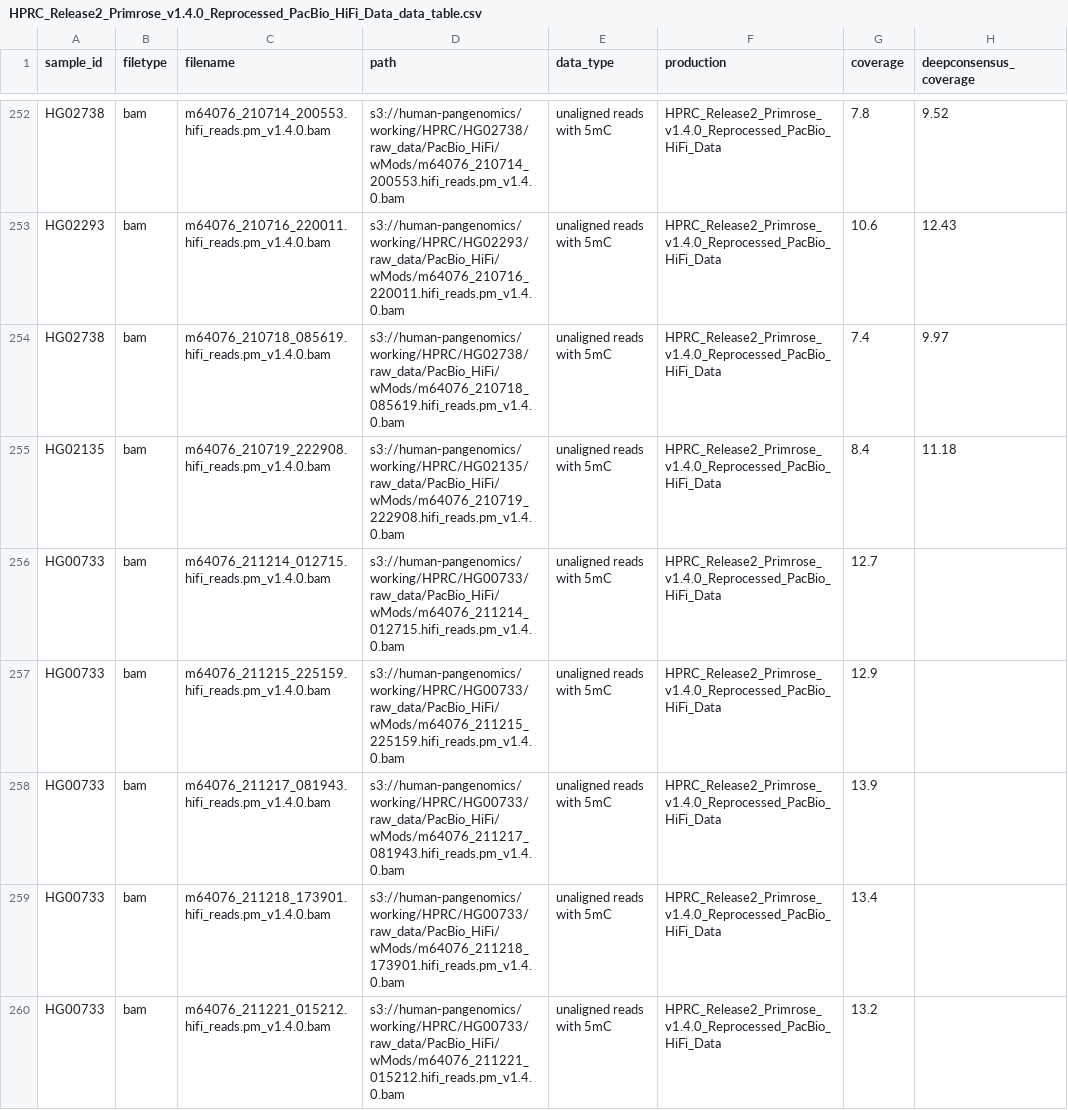
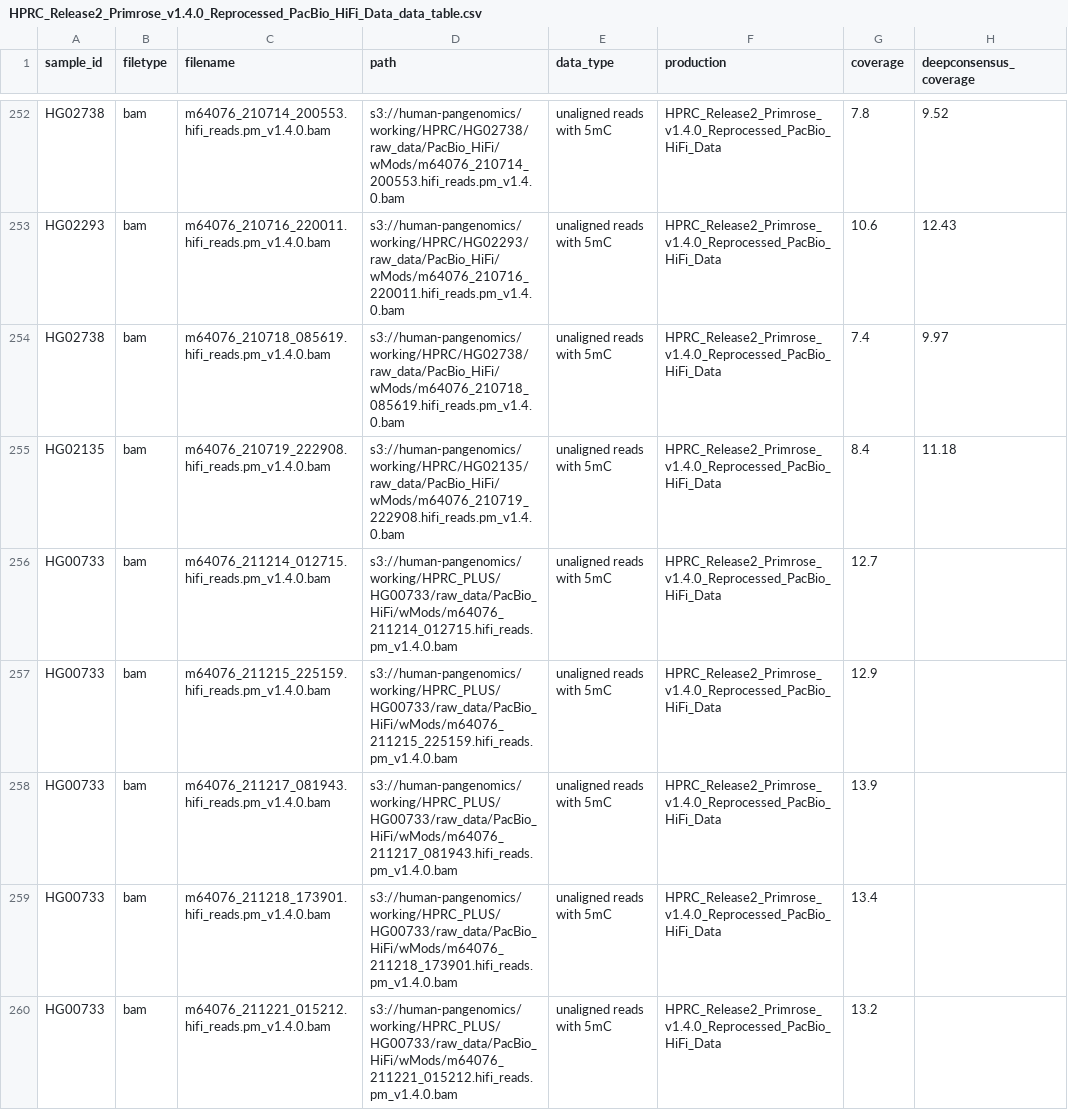
Before and after one commit to human-pangenomics/HPRC_metadata, a CSV file: submissions/HPRC_Release2_Primrose_v1.4.0_Reprocessed_PacBio_HiFi_Data/HPRC_Release2_Primrose_v1.4.0_Reprocessed_PacBio_HiFi_Data_data_table.csv, drawn as a sheet; only a part is shown, gaps mark what is left out; the diff covers the shown part only; the diff names each change by its address in the sheet, - before the commit and + after, or states it on an @@ line.

```diff
--- a/submissions/HPRC_Release2_Primrose_v1.4.0_Reprocessed_PacBio_HiFi_Data/HPRC_Release2_Primrose_v1.4.0_Reprocessed_PacBio_HiFi_Data_data_table.csv
+++ b/submissions/HPRC_Release2_Primrose_v1.4.0_Reprocessed_PacBio_HiFi_Data/HPRC_Release2_Primrose_v1.4.0_Reprocessed_PacBio_HiFi_Data_data_table.csv
-D256 (path): s3://human-pangenomics/working/HPRC/HG00733/raw_data/PacBio_HiFi/wMods/m64076_211214_012715.hifi_reads.pm_v1.4.0.bam
+D256 (path): s3://human-pangenomics/working/HPRC_PLUS/HG00733/raw_data/PacBio_HiFi/wMods/m64076_211214_012715.hifi_reads.pm_v1.4.0.bam
-D257 (path): s3://human-pangenomics/working/HPRC/HG00733/raw_data/PacBio_HiFi/wMods/m64076_211215_225159.hifi_reads.pm_v1.4.0.bam
+D257 (path): s3://human-pangenomics/working/HPRC_PLUS/HG00733/raw_data/PacBio_HiFi/wMods/m64076_211215_225159.hifi_reads.pm_v1.4.0.bam
-D258 (path): s3://human-pangenomics/working/HPRC/HG00733/raw_data/PacBio_HiFi/wMods/m64076_211217_081943.hifi_reads.pm_v1.4.0.bam
+D258 (path): s3://human-pangenomics/working/HPRC_PLUS/HG00733/raw_data/PacBio_HiFi/wMods/m64076_211217_081943.hifi_reads.pm_v1.4.0.bam
-D259 (path): s3://human-pangenomics/working/HPRC/HG00733/raw_data/PacBio_HiFi/wMods/m64076_211218_173901.hifi_reads.pm_v1.4.0.bam
+D259 (path): s3://human-pangenomics/working/HPRC_PLUS/HG00733/raw_data/PacBio_HiFi/wMods/m64076_211218_173901.hifi_reads.pm_v1.4.0.bam
-D260 (path): s3://human-pangenomics/working/HPRC/HG00733/raw_data/PacBio_HiFi/wMods/m64076_211221_015212.hifi_reads.pm_v1.4.0.bam
+D260 (path): s3://human-pangenomics/working/HPRC_PLUS/HG00733/raw_data/PacBio_HiFi/wMods/m64076_211221_015212.hifi_reads.pm_v1.4.0.bam
```
Also changed, not shown: 52 edited cells elsewhere in this file, submissions/HPRC_Release2_Primrose_v1.4.0_Reprocessed_PacBio_HiFi_Data/HPRC_Release2_Primrose_v1.4.0_Reprocessed_PacBio_HiFi_Data_s3_release.csv.
